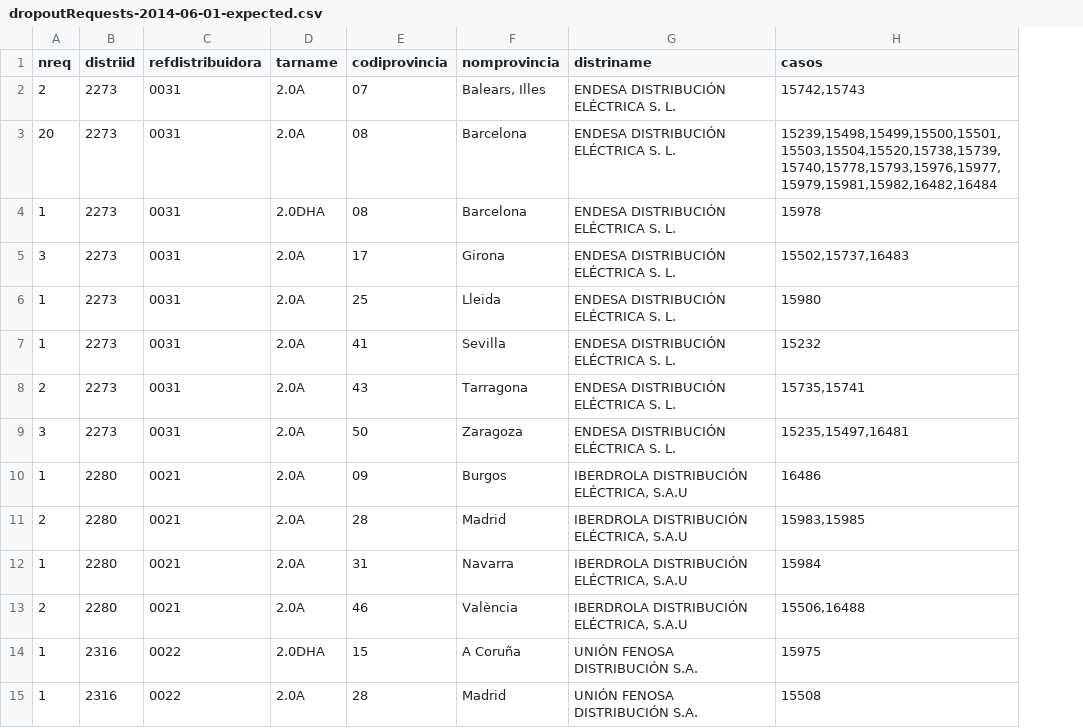
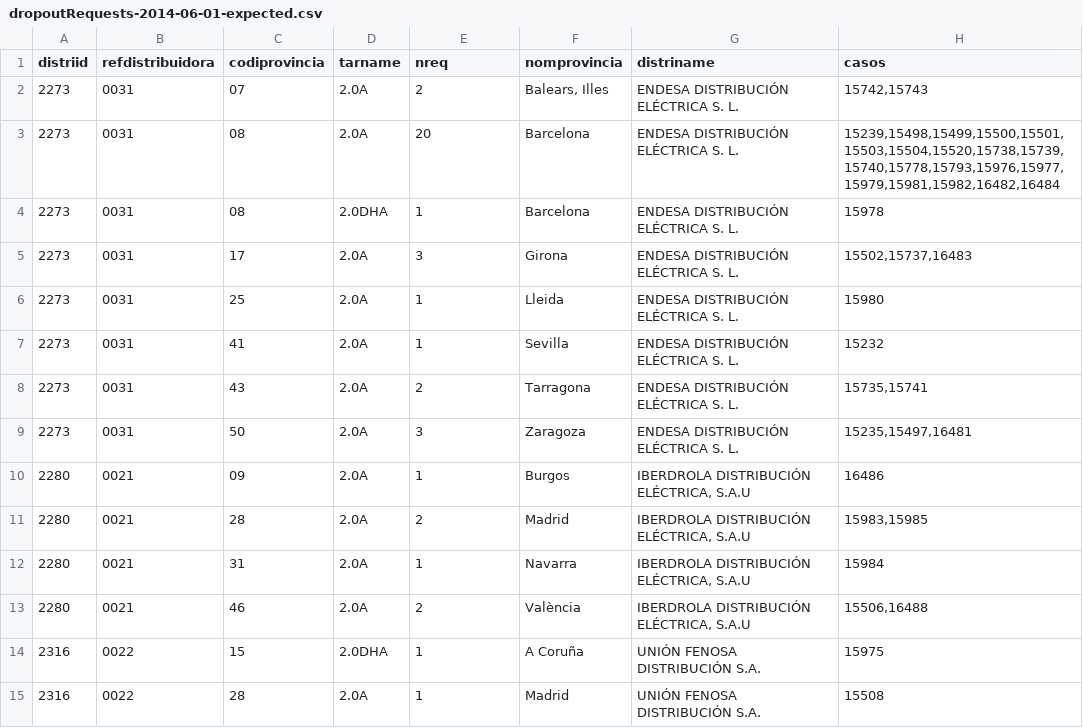
Before and after one commit to Som-Energia/informe-ocsum, a CSV file: b2bdata/dropoutRequests-2014-06-01-expected.csv, drawn as a sheet; removed rows and columns are numbered as before the commit, all else as after; the diff names each change by its address in the sheet, - before the commit and + after, or states it on an @@ line.

```diff
--- a/b2bdata/dropoutRequests-2014-06-01-expected.csv
+++ b/b2bdata/dropoutRequests-2014-06-01-expected.csv
-column A (nreq), rows 2-15: 2 | 20 | 1 | 3 | 1 | 1 | 2 | 3 | 1 | 2 | 1 | 2 | 1 | 1
+column C (codiprovincia), rows 2-15: 07 | 08 | 08 | 17 | 25 | 41 | 43 | 50 | 09 | 28 | 31 | 46 | 15 | 28
-E1: codiprovincia
+E1: nreq
-E2 (nreq): 07
+E2 (nreq): 2
-E3 (nreq): 08
+E3 (nreq): 20
-E4 (nreq): 08
+E4 (nreq): 1
-E5 (nreq): 17
+E5 (nreq): 3
-E6 (nreq): 25
+E6 (nreq): 1
-E7 (nreq): 41
+E7 (nreq): 1
-E8 (nreq): 43
+E8 (nreq): 2
-E9 (nreq): 50
+E9 (nreq): 3
-E10 (nreq): 09
+E10 (nreq): 1
-E11 (nreq): 28
+E11 (nreq): 2
-E12 (nreq): 31
+E12 (nreq): 1
-E13 (nreq): 46
+E13 (nreq): 2
-E14 (nreq): 15
+E14 (nreq): 1
-E15 (nreq): 28
+E15 (nreq): 1
```
Also changed, not shown: b2bdata/acceptedRequests-2014-02-01-expected.csv, b2bdata/acceptedRequests-2014-03-01-expected.csv, 18 other files.
